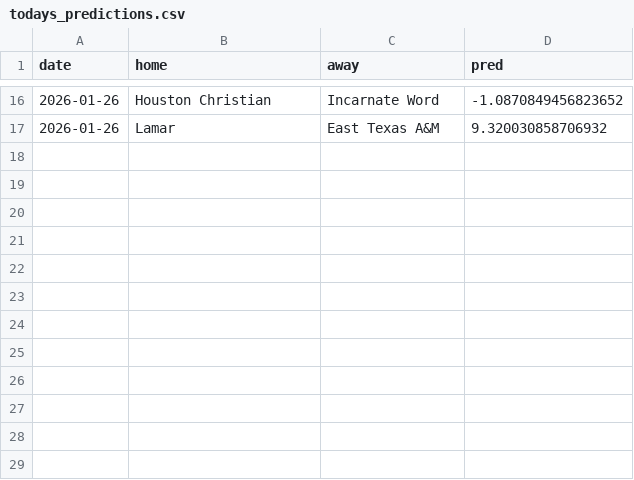
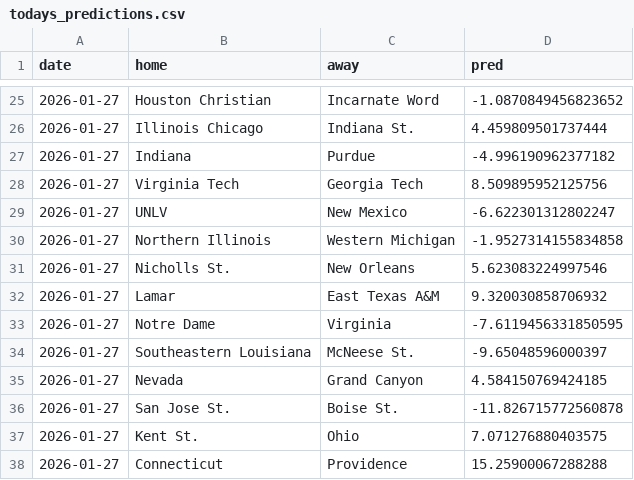
Before and after one commit to rmoerer/ncaab-model, a CSV file: data/todays_predictions.csv, drawn as a sheet; only a part is shown, gaps mark what is left out; the diff covers the shown part only.

```diff
--- a/data/todays_predictions.csv
+++ b/data/todays_predictions.csv
@@ -16,2 +25,14 @@ date,home,away,pred
-2026-01-26,Houston Christian,Incarnate Word,-1.0870849456823652
-2026-01-26,Lamar,East Texas A&M,9.320030858706932
+2026-01-27,Houston Christian,Incarnate Word,-1.0870849456823652
+2026-01-27,Illinois Chicago,Indiana St.,4.459809501737444
+2026-01-27,Indiana,Purdue,-4.996190962377182
+2026-01-27,Virginia Tech,Georgia Tech,8.509895952125756
+2026-01-27,UNLV,New Mexico,-6.622301312802247
+2026-01-27,Northern Illinois,Western Michigan,-1.9527314155834858
+2026-01-27,Nicholls St.,New Orleans,5.623083224997546
+2026-01-27,Lamar,East Texas A&M,9.320030858706932
+2026-01-27,Notre Dame,Virginia,-7.6119456331850595
+2026-01-27,Southeastern Louisiana,McNeese St.,-9.65048596000397
+2026-01-27,Nevada,Grand Canyon,4.584150769424185
+2026-01-27,San Jose St.,Boise St.,-11.826715772560878
+2026-01-27,Kent St.,Ohio,7.071276880403575
+2026-01-27,Connecticut,Providence,15.25900067288288
```
Also changed, not shown: 21 added rows, 12 removed rows and 2 edited cells elsewhere in this file, data/current_ratings.csv, 1 other file.
